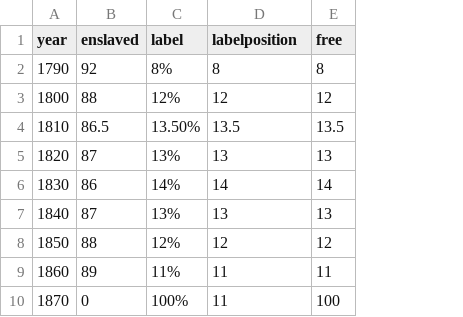
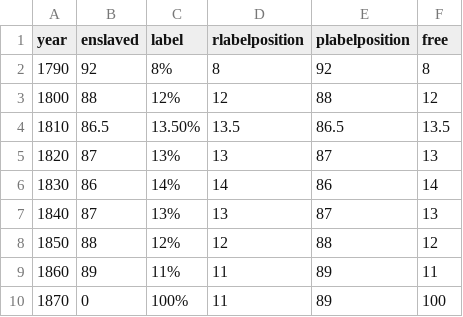
Before and after one commit to HigherEdData/Du-Bois-STEM, a CSV file: data/d_emancipation_dubois.csv, drawn as a sheet; the diff names each change by its address in the sheet, - before the commit and + after, or states it on an @@ line.

Commit message:
label enslaved values

```diff
--- a/data/d_emancipation_dubois.csv
+++ b/data/d_emancipation_dubois.csv
+column E (plabelposition), rows 2-10: 92 | 88 | 86.5 | 87 | 86 | 87 | 88 | 89 | 89
-D1: labelposition
+D1: rlabelposition
```
